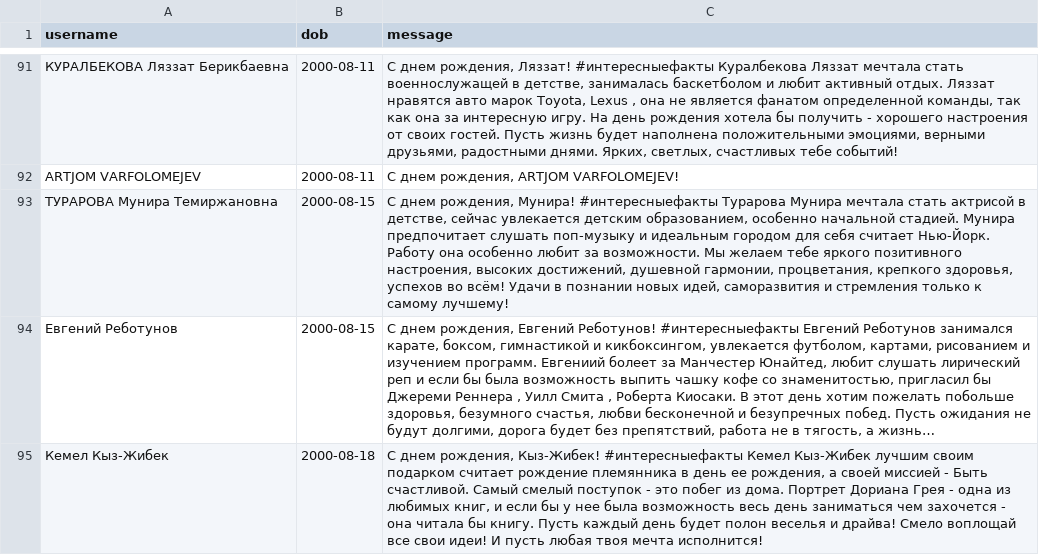
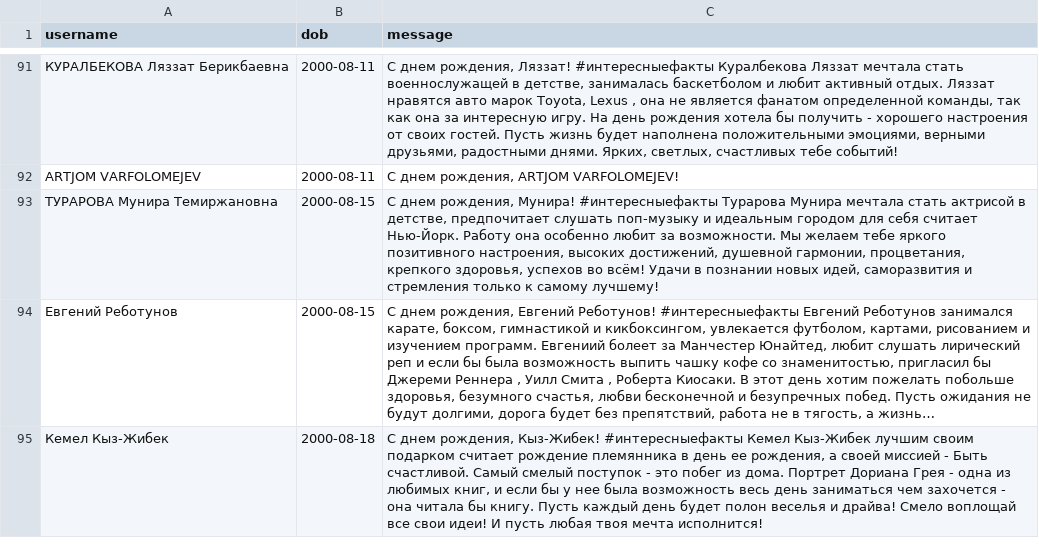
Before and after one commit to Kokkuzov/slack-birthday-BOT, a CSV file: data/birthdays.csv, drawn as a sheet; only a part is shown, gaps mark what is left out; long unchanged cells end in …; the diff names each change by its address in the sheet, - before the commit and + after, or states it on an @@ line.

Commit message:
Update birthdays.csv

```diff
--- a/data/birthdays.csv
+++ b/data/birthdays.csv
-C93 (message): …в детстве, сейчас увлекается детским образованием, особенно начальной стадией. Мунира предпочитает слушать…
+C93 (message): …в детстве, предпочитает слушать…
```
